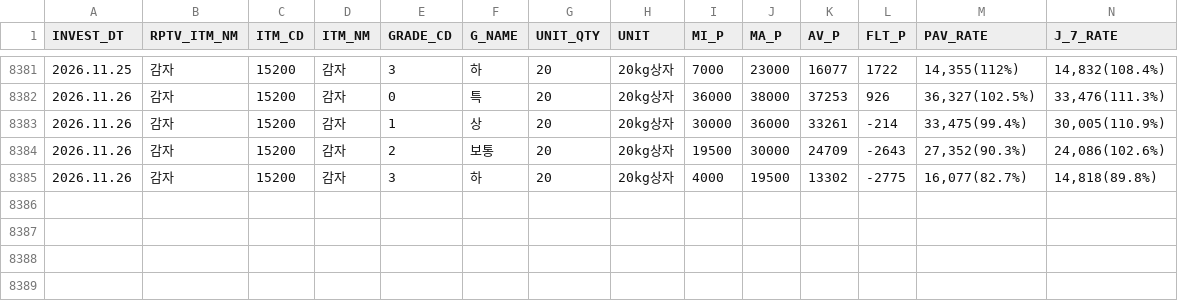
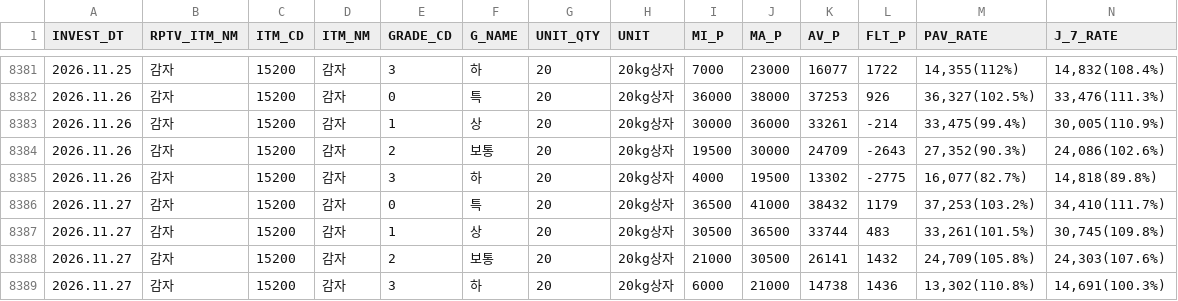
Before and after one commit to wngml7055/potato-times, a CSV file: data/garak_history.csv, drawn as a sheet; only a part is shown, gaps mark what is left out; rows hold the shown columns only; the diff names each change by its address in the sheet, - before the commit and + after, or states it on an @@ line.

```diff
--- a/data/garak_history.csv
+++ b/data/garak_history.csv
+row 8386: 2026.11.27 | 감자 | 15200 | 감자 | 0 | 특 | 20 | 20kg상자 | 36500 | 41000 | 38432 | 1179 | 37,253(103.2%) | 34,410(111.7%)
+row 8387: 2026.11.27 | 감자 | 15200 | 감자 | 1 | 상 | 20 | 20kg상자 | 30500 | 36500 | 33744 | 483 | 33,261(101.5%) | 30,745(109.8%)
+row 8388: 2026.11.27 | 감자 | 15200 | 감자 | 2 | 보통 | 20 | 20kg상자 | 21000 | 30500 | 26141 | 1432 | 24,709(105.8%) | 24,303(107.6%)
+row 8389: 2026.11.27 | 감자 | 15200 | 감자 | 3 | 하 | 20 | 20kg상자 | 6000 | 21000 | 14738 | 1436 | 13,302(110.8%) | 14,691(100.3%)
```
Also changed, not shown: data/garak_price.csv.
